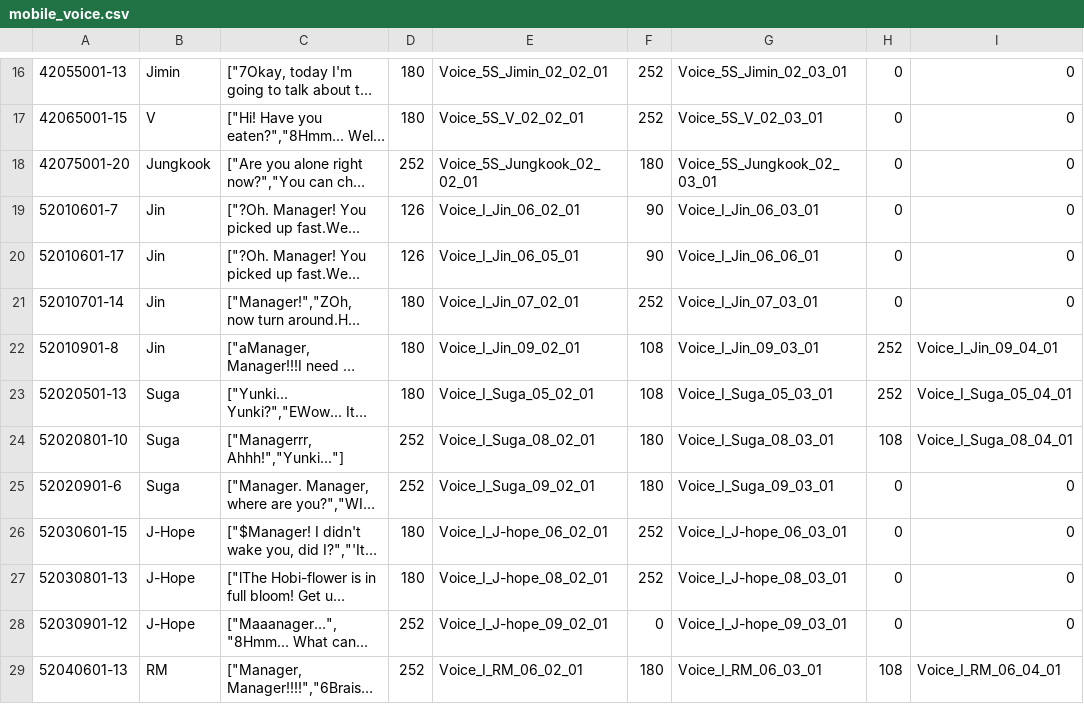
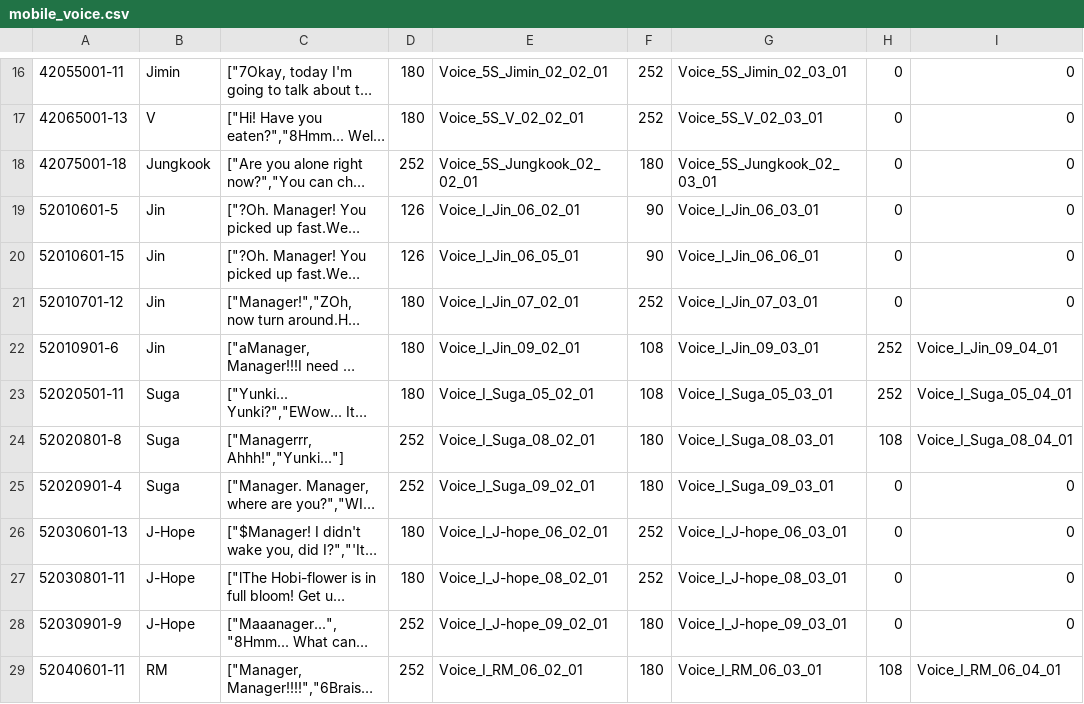
Before and after one commit to inggy/bts-world-data-extractor, a CSV file: output/mobile_voice.csv, drawn as a sheet; only a part is shown, gaps mark what is left out; long unchanged cells end in …; the diff covers the shown part only; the diff names each change by its address in the sheet, - before the commit and + after, or states it on an @@ line.

```diff
--- a/output/mobile_voice.csv
+++ b/output/mobile_voice.csv
-A16: 42055001-13
+A16: 42055001-11
-A17: 42065001-15
+A17: 42065001-13
-A18: 42075001-20
+A18: 42075001-18
-A19: 52010601-7
+A19: 52010601-5
-A20: 52010601-17
+A20: 52010601-15
-A21: 52010701-14
+A21: 52010701-12
-A22: 52010901-8
+A22: 52010901-6
-A23: 52020501-13
+A23: 52020501-11
-A24: 52020801-10
+A24: 52020801-8
-A25: 52020901-6
+A25: 52020901-4
-A26: 52030601-15
+A26: 52030601-13
-A27: 52030801-13
+A27: 52030801-11
-A28: 52030901-12
+A28: 52030901-9
-F28: 0
+F28: 180
-A29: 52040601-13
+A29: 52040601-11
```
Also changed, not shown: 5 added rows, 5 removed rows and 39 edited cells elsewhere in this file, output/mobile_sms.csv, output/mobile_social.csv, 2 other files.
